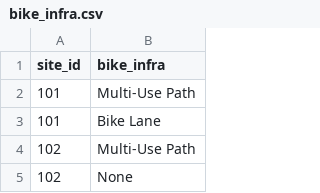
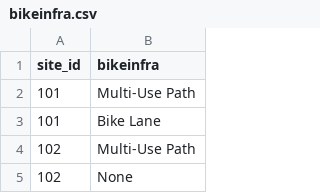
Before and after one commit to coreymckrill/ATmodeshare, a CSV file: data/bikeinfra.csv (was data/bike_infra.csv), drawn as a sheet; only a part is shown.

Commit message:
Tweak bike infrastructure data names

```diff
--- a/data/bike_infra.csv
+++ b/data/bikeinfra.csv
@@ -1,2 +1,2 @@
-"site_id","bike_infra"
+"site_id","bikeinfra"
 101,"Multi-Use Path"
```
Also changed, not shown: 2 other files.
